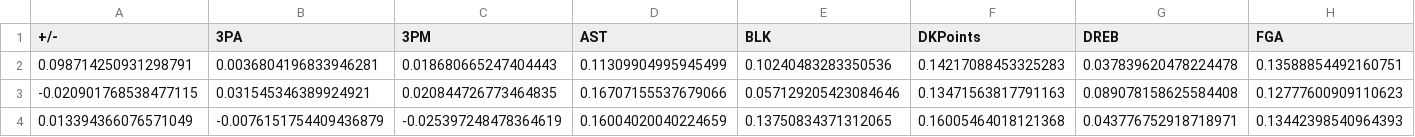
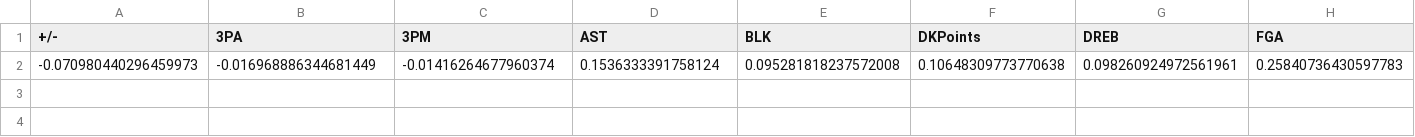
Before and after one commit to erichermann13/CS221and229FinalProjects, a CSV file: modelParameters.csv, drawn as a sheet; only a part is shown; removed rows and columns are numbered as before the commit, all else as after; rows hold the shown columns only; the diff names each change by its address in the sheet, - before the commit and + after, or states it on an @@ line.

```diff
--- a/modelParameters.csv
+++ b/modelParameters.csv
-row 2: 0.098714250931298791 | 0.0036804196833946281 | 0.018680665247404443 | 0.11309904995945499 | 0.10240483283350536 | 0.14217088453325283 | 0.037839620478224478 | 0.13588854492160751
-row 3: -0.020901768538477115 | 0.031545346389924921 | 0.020844726773464835 | 0.16707155537679066 | 0.057129205423084646 | 0.13471563817791163 | 0.089078158625584408 | 0.12777600909110623
-row 4: 0.013394366076571049 | -0.0076151754409436879 | -0.025397248478364619 | 0.16004020040224659 | 0.13750834371312065 | 0.16005464018121368 | 0.043776752918718971 | 0.13442398540964393
+row 2: -0.070980440296459973 | -0.016968886344681449 | -0.01416264677960374 | 0.1536333391758124 | 0.095281818237572008 | 0.10648309773770638 | 0.098260924972561961 | 0.25840736430597783
```
Also changed, not shown: 5 other files.
